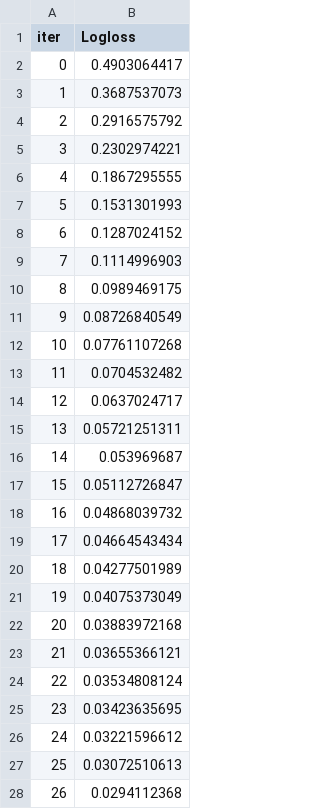
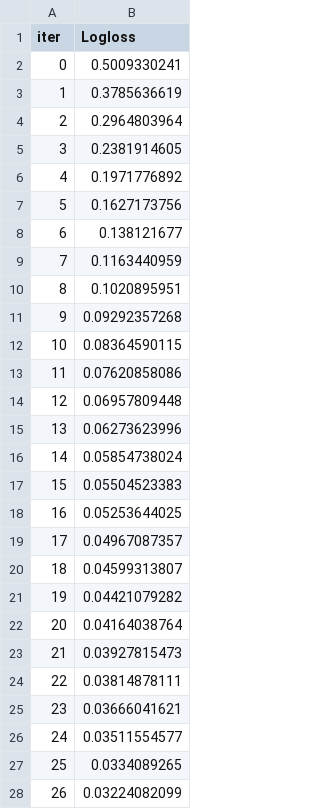
Before and after one commit to xiaoran007/CTGAN_with_Final, a TSV file: catboost_info/learn_error.tsv, drawn as a sheet; only a part is shown; the diff covers the shown part only.

```diff
--- a/catboost_info/learn_error.tsv
+++ b/catboost_info/learn_error.tsv
@@ -1,28 +1,28 @@
 iter	Logloss
-0	0.4903064417
-1	0.3687537073
-2	0.2916575792
-3	0.2302974221
-4	0.1867295555
-5	0.1531301993
-6	0.1287024152
-7	0.1114996903
-8	0.0989469175
-9	0.08726840549
-10	0.07761107268
-11	0.0704532482
-12	0.0637024717
-13	0.05721251311
-14	0.053969687
-15	0.05112726847
-16	0.04868039732
-17	0.04664543434
-18	0.04277501989
-19	0.04075373049
-20	0.03883972168
-21	0.03655366121
-22	0.03534808124
-23	0.03423635695
-24	0.03221596612
-25	0.03072510613
-26	0.0294112368
+0	0.5009330241
+1	0.3785636619
+2	0.2964803964
+3	0.2381914605
+4	0.1971776892
+5	0.1627173756
+6	0.138121677
+7	0.1163440959
+8	0.1020895951
+9	0.09292357268
+10	0.08364590115
+11	0.07620858086
+12	0.06957809448
+13	0.06273623996
+14	0.05854738024
+15	0.05504523383
+16	0.05253644025
+17	0.04967087357
+18	0.04599313807
+19	0.04421079282
+20	0.04164038764
+21	0.03927815473
+22	0.03814878111
+23	0.03666041621
+24	0.03511554577
+25	0.0334089265
+26	0.03224082099
```
Also changed, not shown: 73 edited cells elsewhere in this file, catboost_info/time_left.tsv, 12 other files.
